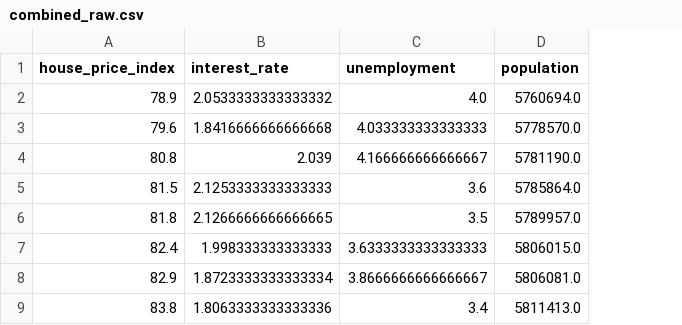
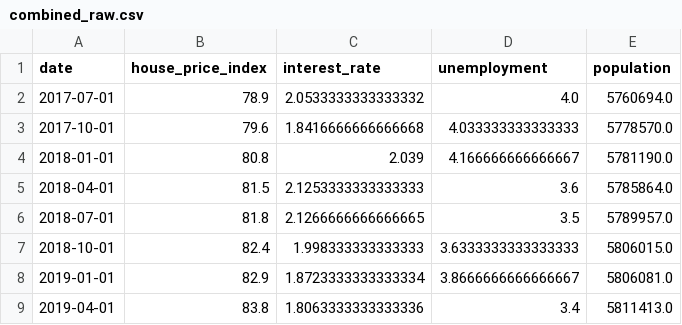
Before and after one commit to pamarmi/danish-housing-forecast, a CSV file: data/processed/combined_raw.csv, drawn as a sheet; only a part is shown; the diff names each change by its address in the sheet, - before the commit and + after, or states it on an @@ line.

Commit message:
Updated format of processed_data file

```diff
--- a/data/processed/combined_raw.csv
+++ b/data/processed/combined_raw.csv
+column A (date), rows 2-9: 2017-07-01 | 2017-10-01 | 2018-01-01 | 2018-04-01 | 2018-07-01 | 2018-10-01 | 2019-01-01 | 2019-04-01
```
Also changed, not shown: 1 other file.
